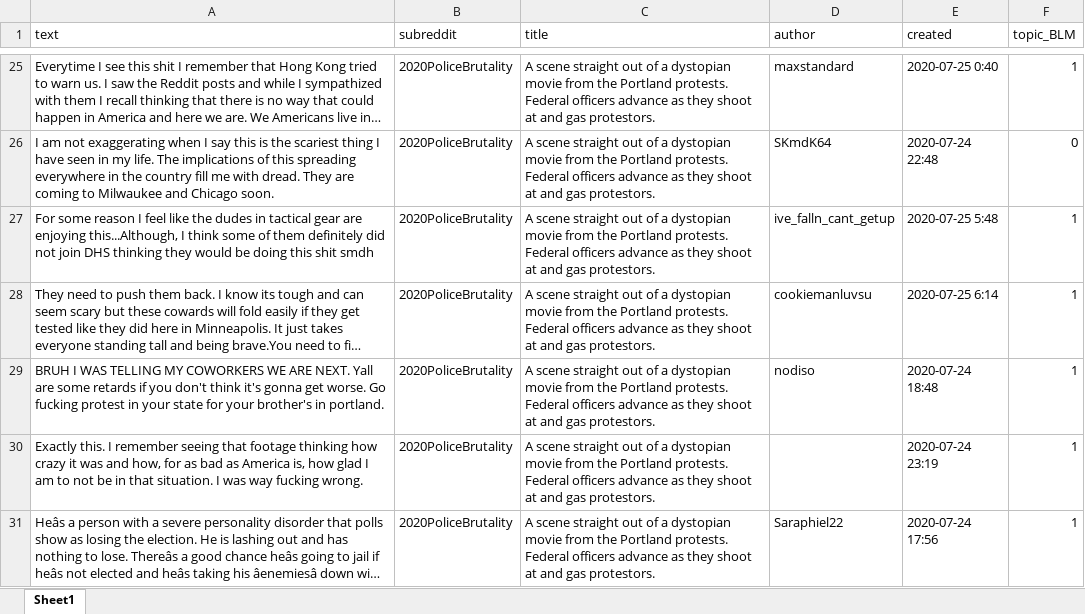
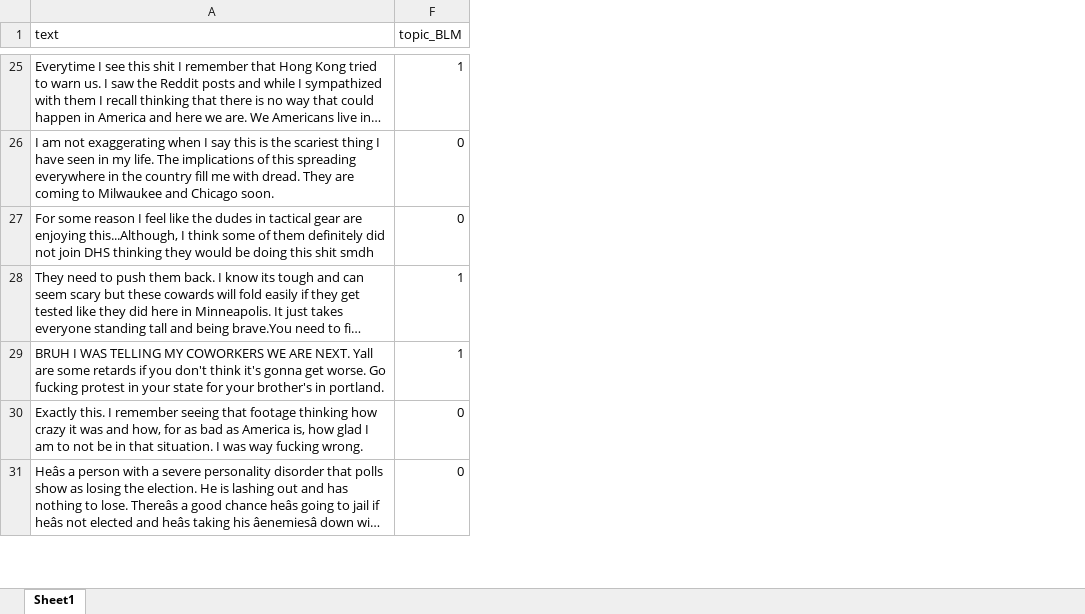
Before and after one commit to robinlli/Police_Shooting_Reddit, an Excel workbook: Reddit_p6.xlsx, sheet Sheet1, drawn as a sheet; only a part is shown, gaps mark what is left out; long unchanged cells end in …; values as stored, in another font and other column widths than the file's, no cell formats; the diff covers the shown part only; the diff names each change by its address in the sheet, - before the commit and + after, or states it on an @@ line.

```diff
--- a/Reddit_p6.xlsx (sheet Sheet1)
+++ b/Reddit_p6.xlsx (sheet Sheet1)
@@ column B (subreddit) hidden, rows 25-31: all 2020PoliceBrutality @@
@@ column C (title) hidden, rows 25-31: all A scene straight out of a dystopian movie from the Portland protests. Federal officers advance as they shoot at and gas protestors. @@
@@ column D (author) hidden, rows 25-31: maxstandard | SKmdK64 | ive_falln_cant_getup | cookiemanluvsu | nodiso |  | Saraphiel22 @@
@@ column E (created) hidden, rows 25-31: 2020-07-25 0:40 | 2020-07-24 22:48 | 2020-07-25 5:48 | 2020-07-25 6:14 | 2020-07-24 18:48 | 2020-07-24 23:19 | 2020-07-24 17:56 @@
-F27 (topic_BLM): 1
+F27 (topic_BLM): 0
-F30:F31 (topic_BLM): 1
+F30:F31 (topic_BLM): 0
```
Also changed, not shown: 35 edited cells elsewhere in this sheet, cell formats, 2 other files.
